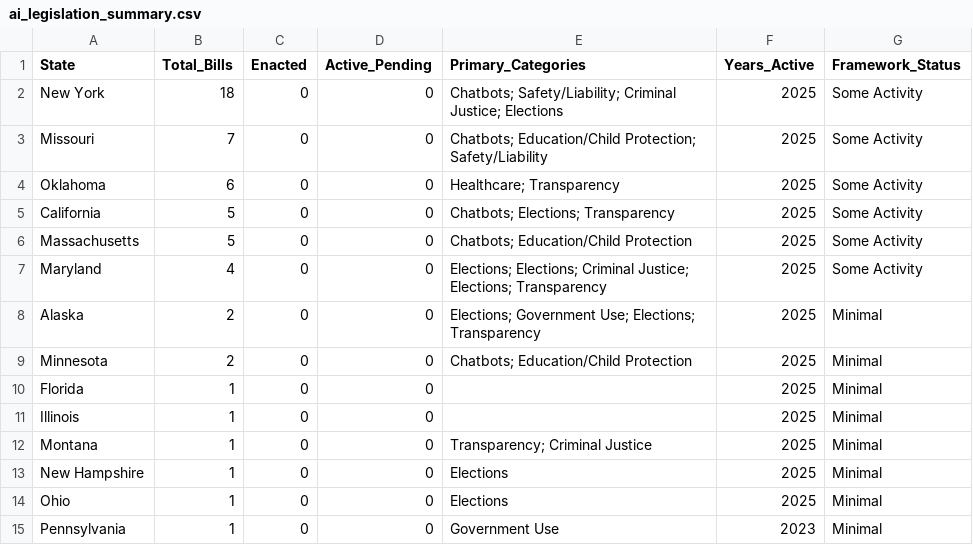
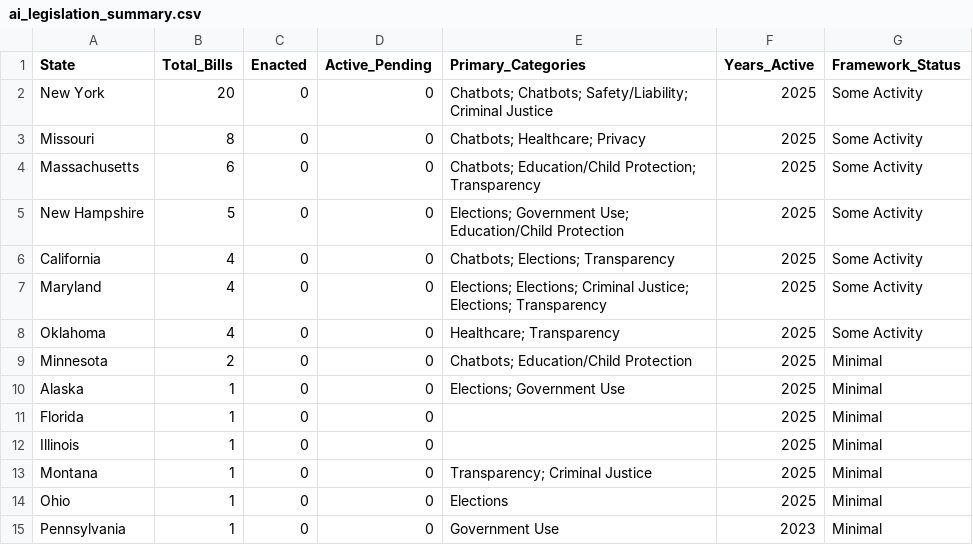
Before and after one commit to nikzei/state-ai-legislation-tracker, a CSV file: data/ai_legislation_summary.csv, drawn as a sheet.

```diff
--- a/data/ai_legislation_summary.csv
+++ b/data/ai_legislation_summary.csv
@@ -1,10 +1,11 @@
 State,Total_Bills,Enacted,Active_Pending,Primary_Categories,Years_Active,Framework_Status
-New York,18,0,0,Chatbots; Safety/Liability; Criminal Justice; Elections,2025,Some Activity
-Missouri,7,0,0,Chatbots; Education/Child Protection; Safety/Liability,2025,Some Activity
-Oklahoma,6,0,0,Healthcare; Transparency,2025,Some Activity
-California,5,0,0,Chatbots; Elections; Transparency,2025,Some Activity
-Massachusetts,5,0,0,Chatbots; Education/Child Protection,2025,Some Activity
+New York,20,0,0,Chatbots; Chatbots; Safety/Liability; Criminal Justice,2025,Some Activity
+Missouri,8,0,0,Chatbots; Healthcare; Privacy,2025,Some Activity
+Massachusetts,6,0,0,Chatbots; Education/Child Protection; Transparency,2025,Some Activity
+New Hampshire,5,0,0,Elections; Government Use; Education/Child Protection,2025,Some Activity
+California,4,0,0,Chatbots; Elections; Transparency,2025,Some Activity
 Maryland,4,0,0,Elections; Elections; Criminal Justice; Elections; Transparency,2025,Some Activity
-Alaska,2,0,0,Elections; Government Use; Elections; Transparency,2025,Minimal
+Oklahoma,4,0,0,Healthcare; Transparency,2025,Some Activity
 Minnesota,2,0,0,Chatbots; Education/Child Protection,2025,Minimal
+Alaska,1,0,0,Elections; Government Use,2025,Minimal
 Florida,1,0,0,,2025,Minimal
@@ -12,3 +13,2 @@ Illinois,1,0,0,,2025,Minimal
 Montana,1,0,0,Transparency; Criminal Justice,2025,Minimal
-New Hampshire,1,0,0,Elections,2025,Minimal
 Ohio,1,0,0,Elections,2025,Minimal
```
Also changed, not shown: data/ai_legislation_bills.csv.
